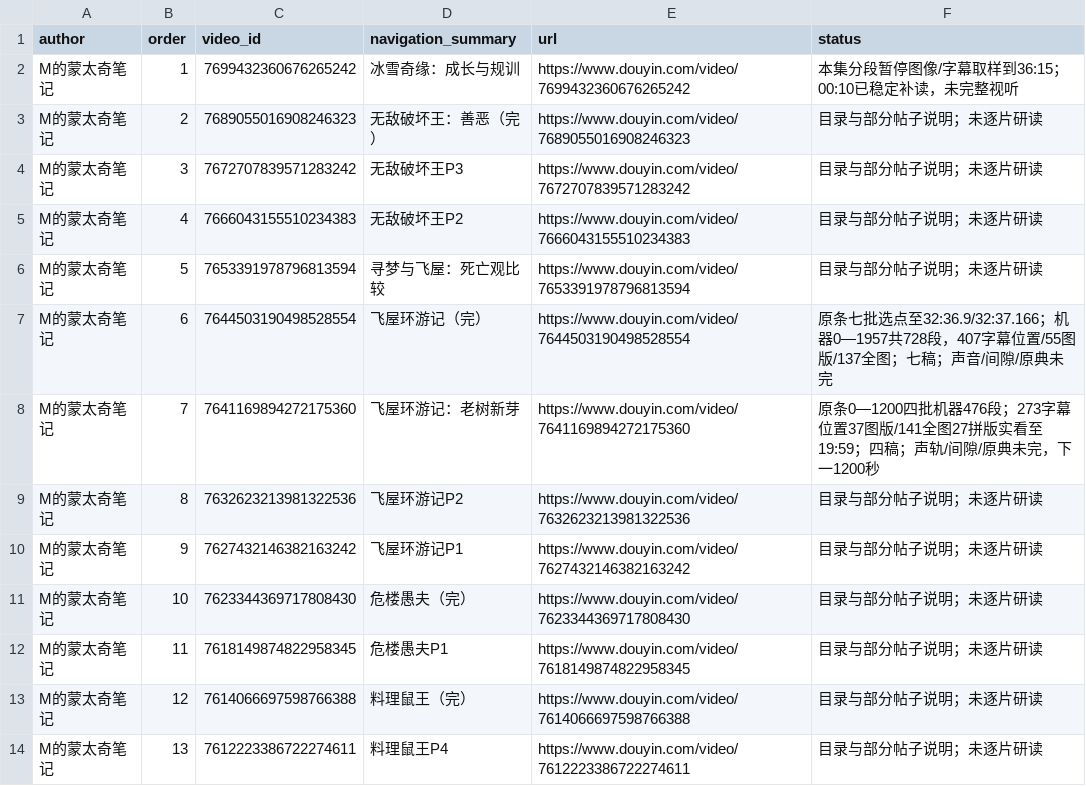
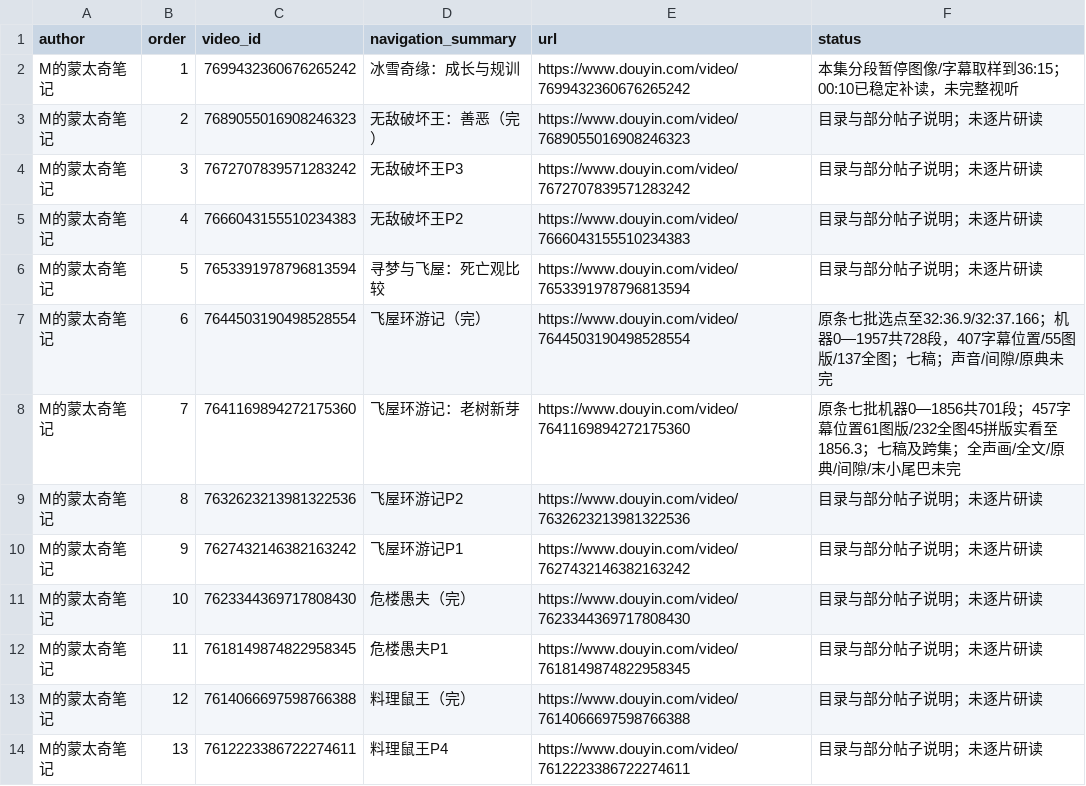
Before and after one commit to 8j-design/film-director-library, a CSV file: projects/director/导演表达/20261026-拉片与整体构思/两位作者可见作品导航-20261026.csv, drawn as a sheet; only a part is shown.

```diff
--- a/projects/director/导演表达/20261026-拉片与整体构思/两位作者可见作品导航-20261026.csv
+++ b/projects/director/导演表达/20261026-拉片与整体构思/两位作者可见作品导航-20261026.csv
@@ -7,3 +7,3 @@ M的蒙太奇笔记,5,7653391978796813594,寻梦与飞屋：死亡观比较,http
 M的蒙太奇笔记,6,7644503190498528554,飞屋环游记（完）,https://www.douyin.com/video/7644503190498528554,原条七批选点至32:36.9/32:37.166；机器0—1957共728段，407字幕位置/55图版/137全图；七稿；声音/间隙/原典未完
-M的蒙太奇笔记,7,7641169894272175360,飞屋环游记：老树新芽,https://www.douyin.com/video/7641169894272175360,原条0—1200四批机器476段；273字幕位置37图版/141全图27拼版实看至19:59；四稿；声轨/间隙/原典未完，下一1200秒
+M的蒙太奇笔记,7,7641169894272175360,飞屋环游记：老树新芽,https://www.douyin.com/video/7641169894272175360,原条七批机器0—1856共701段；457字幕位置61图版/232全图45拼版实看至1856.3；七稿及跨集；全声画/全文/原典/间隙/末小尾巴未完
 M的蒙太奇笔记,8,7632623213981322536,飞屋环游记P2,https://www.douyin.com/video/7632623213981322536,目录与部分帖子说明；未逐片研读
```
Also changed, not shown: projects/director/导演表达/20261026-拉片与整体构思/逐集覆盖台账-20261026.csv, 10 other files.
